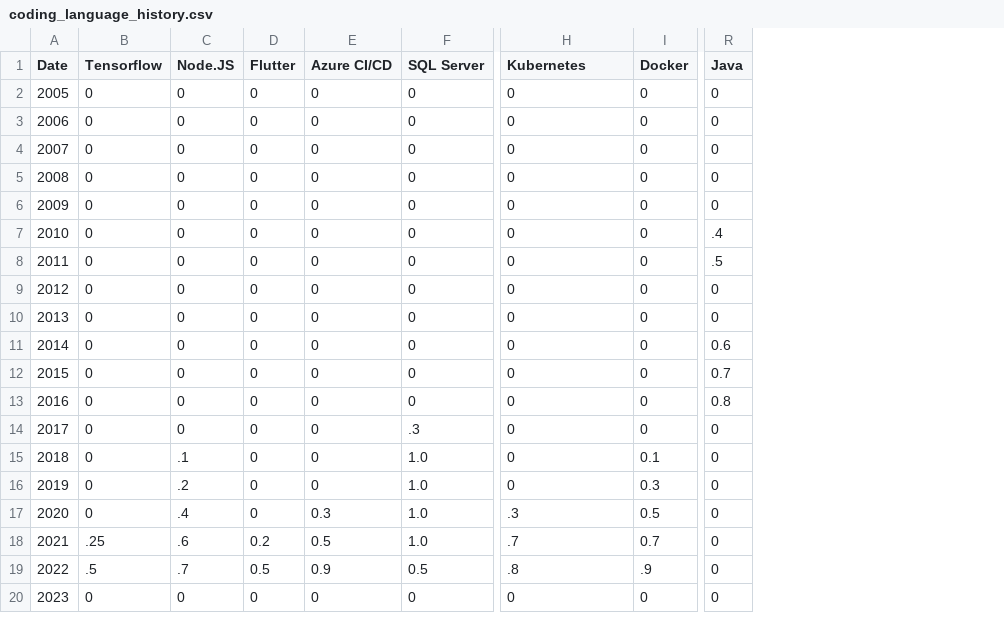
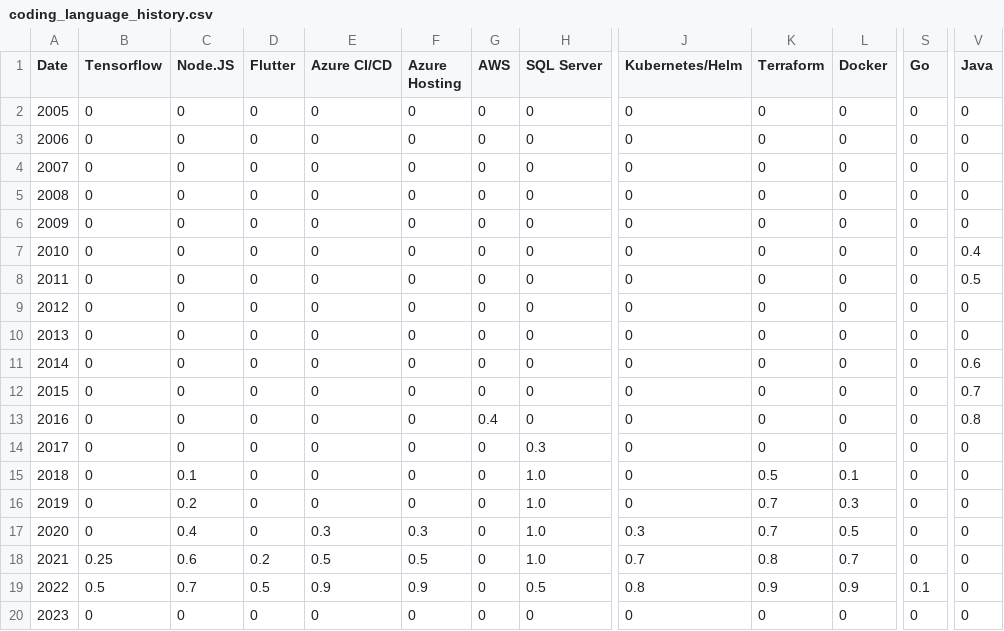
Before and after one commit to swarmidentity/louis-racette, a CSV file: nodejs/coding_language_history.csv, drawn as a sheet; only a part is shown, gaps mark what is left out; addresses are those after the commit; the diff names each change by its address in the sheet, - before the commit and + after, or states it on an @@ line.

```diff
--- a/nodejs/coding_language_history.csv
+++ b/nodejs/coding_language_history.csv
+column F (Azure Hosting), rows 2-20: 0 | 0 | 0 | 0 | 0 | 0 | 0 | 0 | 0 | 0 | 0 | 0 | 0 | 0 | 0 | 0.3 | 0.5 | 0.9 | 0
+column G (AWS), rows 2-20: 0 | 0 | 0 | 0 | 0 | 0 | 0 | 0 | 0 | 0 | 0 | 0.4 | 0 | 0 | 0 | 0 | 0 | 0 | 0
+column K (Terraform), rows 2-20: 0 | 0 | 0 | 0 | 0 | 0 | 0 | 0 | 0 | 0 | 0 | 0 | 0 | 0.5 | 0.7 | 0.7 | 0.8 | 0.9 | 0
+column S (Go), rows 2-20: 0 | 0 | 0 | 0 | 0 | 0 | 0 | 0 | 0 | 0 | 0 | 0 | 0 | 0 | 0 | 0 | 0 | 0.1 | 0
-J1: Kubernetes
+J1: Kubernetes/Helm
-V7 (Java): .4
+V7 (Java): 0.4
-V8 (Java): .5
+V8 (Java): 0.5
-H14 (SQL Server): .3
+H14 (SQL Server): 0.3
-C15 (Node.JS): .1
+C15 (Node.JS): 0.1
-C16 (Node.JS): .2
+C16 (Node.JS): 0.2
-C17 (Node.JS): .4
+C17 (Node.JS): 0.4
-J17 (Kubernetes/Helm): .3
+J17 (Kubernetes/Helm): 0.3
-B18 (Tensorflow): .25
+B18 (Tensorflow): 0.25
-C18 (Node.JS): .6
+C18 (Node.JS): 0.6
-J18 (Kubernetes/Helm): .7
+J18 (Kubernetes/Helm): 0.7
-B19 (Tensorflow): .5
+B19 (Tensorflow): 0.5
-C19 (Node.JS): .7
+C19 (Node.JS): 0.7
-J19 (Kubernetes/Helm): .8
+J19 (Kubernetes/Helm): 0.8
-L19 (Docker): .9
+L19 (Docker): 0.9
```
Also changed, not shown: 18 other files.
